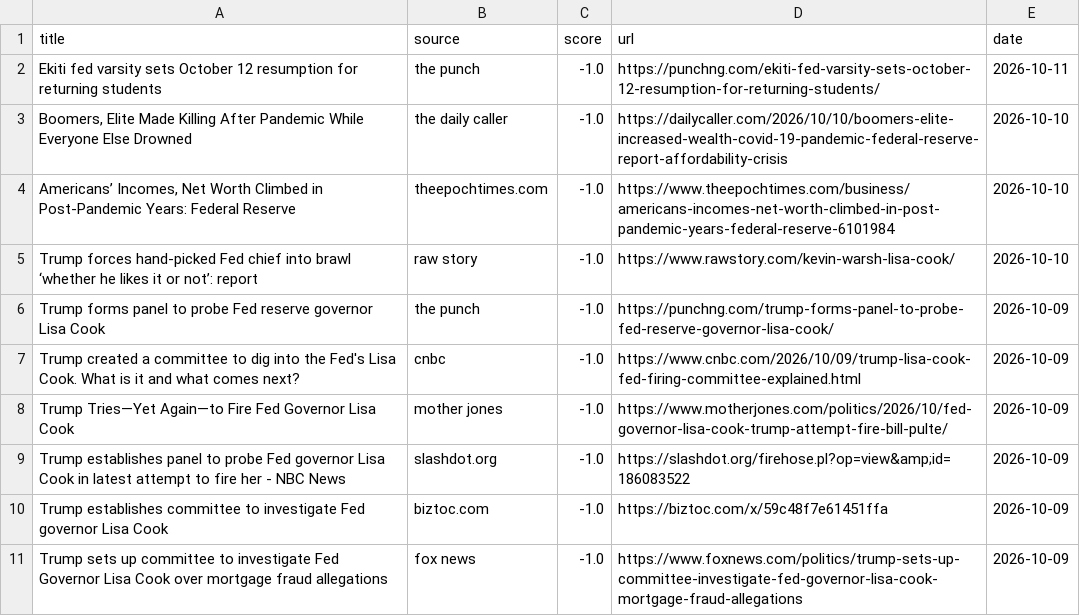
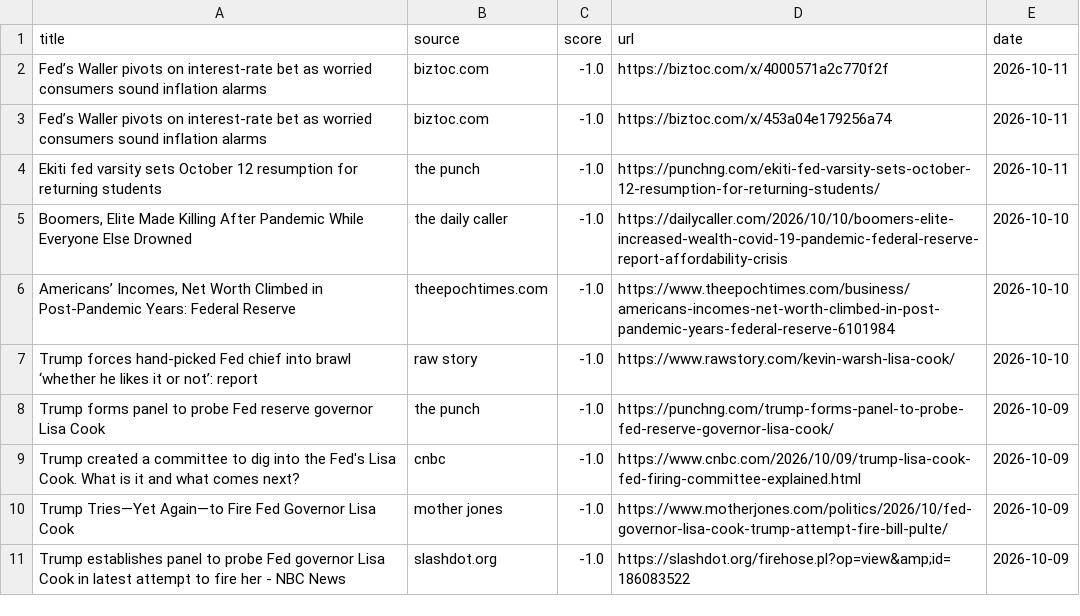
Before and after one commit to Z8Sa/macro-funda, a CSV file: data/top_news.csv, drawn as a sheet; removed rows and columns are numbered as before the commit, all else as after; the diff names each change by its address in the sheet, - before the commit and + after, or states it on an @@ line.

```diff
--- a/data/top_news.csv
+++ b/data/top_news.csv
+row 2: Fed’s Waller pivots on interest-rate bet as worried consumers sound inflation alarms | biztoc.com | -1.0 | https://biztoc.com/x/4000571a2c770f2f | 2026-10-11
+row 3: Fed’s Waller pivots on interest-rate bet as worried consumers sound inflation alarms | biztoc.com | -1.0 | https://biztoc.com/x/453a04e179256a74 | 2026-10-11
-row 10: Trump establishes committee to investigate Fed governor Lisa Cook | biztoc.com | -1.0 | https://biztoc.com/x/59c48f7e61451ffa | 2026-10-09
-row 11: Trump sets up committee to investigate Fed Governor Lisa Cook over mortgage fraud allegations | fox news | -1.0 | https://www.foxnews.com/politics/trump-sets-up-committee-investigate-fed-governor-lisa-cook-mortgage-fraud-allegations | 2026-10-09
```
Also changed, not shown: 5 other files.
